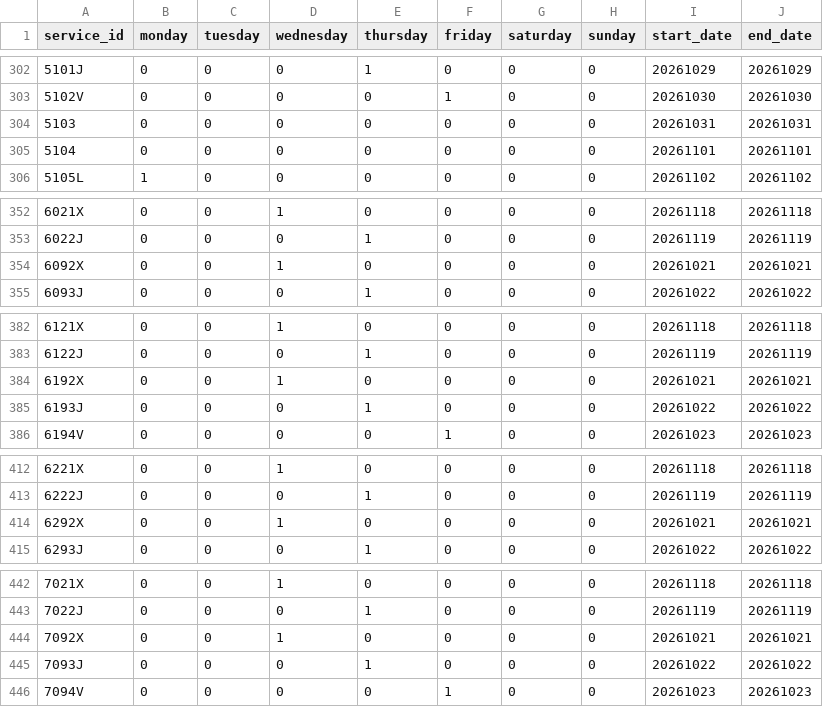
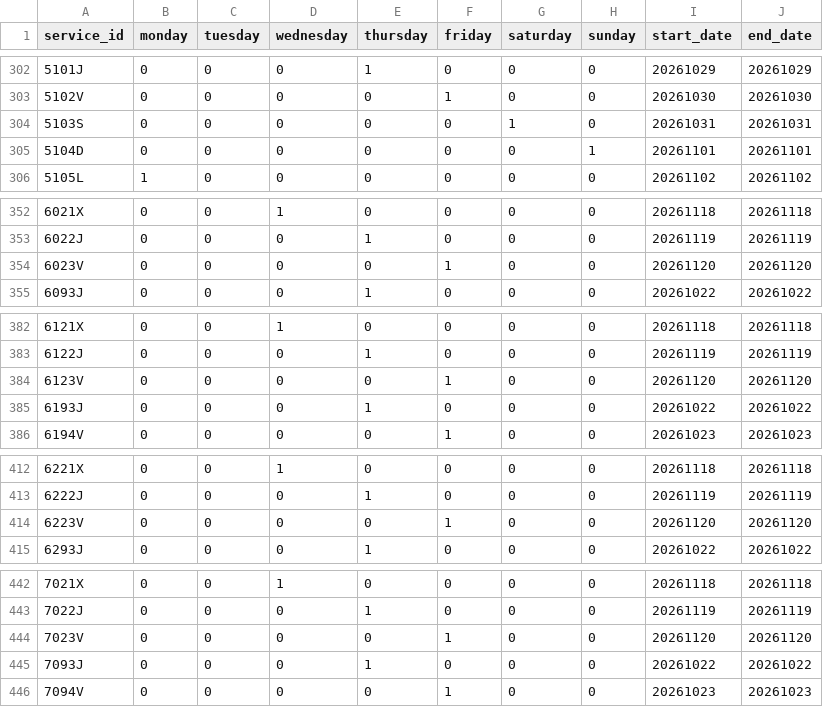
Before and after one commit to WireNext/cercaniasgtfs, a CSV file: data_csv/calendar.csv, drawn as a sheet; only a part is shown, gaps mark what is left out; the diff covers the shown part only.

```diff
--- a/data_csv/calendar.csv
+++ b/data_csv/calendar.csv
@@ -303,4 +303,4 @@ service_id,monday,tuesday,wednesday,thursday,friday,saturday,sunday,start_date,e
 5102V,0,0,0,0,1,0,0,20261030,20261030
-5103 ,0,0,0,0,0,0,0,20261031,20261031
-5104 ,0,0,0,0,0,0,0,20261101,20261101
+5103S,0,0,0,0,0,1,0,20261031,20261031
+5104D,0,0,0,0,0,0,1,20261101,20261101
 5105L,1,0,0,0,0,0,0,20261102,20261102
@@ -353,3 +353,3 @@ service_id,monday,tuesday,wednesday,thursday,friday,saturday,sunday,start_date,e
 6022J,0,0,0,1,0,0,0,20261119,20261119
-6092X,0,0,1,0,0,0,0,20261021,20261021
+6023V,0,0,0,0,1,0,0,20261120,20261120
 6093J,0,0,0,1,0,0,0,20261022,20261022
@@ -383,3 +383,3 @@ service_id,monday,tuesday,wednesday,thursday,friday,saturday,sunday,start_date,e
 6122J,0,0,0,1,0,0,0,20261119,20261119
-6192X,0,0,1,0,0,0,0,20261021,20261021
+6123V,0,0,0,0,1,0,0,20261120,20261120
 6193J,0,0,0,1,0,0,0,20261022,20261022
@@ -413,3 +413,3 @@ service_id,monday,tuesday,wednesday,thursday,friday,saturday,sunday,start_date,e
 6222J,0,0,0,1,0,0,0,20261119,20261119
-6292X,0,0,1,0,0,0,0,20261021,20261021
+6223V,0,0,0,0,1,0,0,20261120,20261120
 6293J,0,0,0,1,0,0,0,20261022,20261022
@@ -443,3 +443,3 @@ service_id,monday,tuesday,wednesday,thursday,friday,saturday,sunday,start_date,e
 7022J,0,0,0,1,0,0,0,20261119,20261119
-7092X,0,0,1,0,0,0,0,20261021,20261021
+7023V,0,0,0,0,1,0,0,20261120,20261120
 7093J,0,0,0,1,0,0,0,20261022,20261022
```
Also changed, not shown: 54 edited cells elsewhere in this file, 3 other files.
